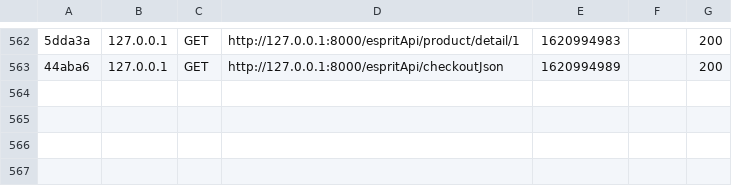
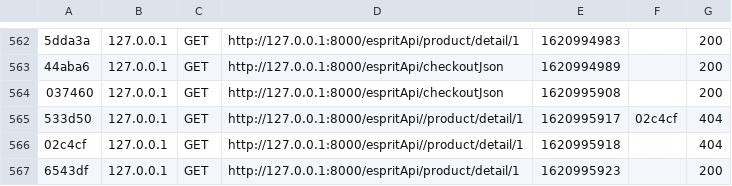
Before and after one commit to kais42/SporifySFF, a CSV file: var/cache/dev/profiler/index.csv, drawn as a sheet; only a part is shown, gaps mark what is left out; the diff names each change by its address in the sheet, - before the commit and + after, or states it on an @@ line.

```diff
--- a/var/cache/dev/profiler/index.csv
+++ b/var/cache/dev/profiler/index.csv
+row 564: 037460 | 127.0.0.1 | GET | http://127.0.0.1:8000/espritApi/checkoutJson | 1620995908 |  | 200
+row 565: 533d50 | 127.0.0.1 | GET | http://127.0.0.1:8000/espritApi//product/detail/1 | 1620995917 | 02c4cf | 404
+row 566: 02c4cf | 127.0.0.1 | GET | http://127.0.0.1:8000/espritApi//product/detail/1 | 1620995918 |  | 404
+row 567: 6543df | 127.0.0.1 | GET | http://127.0.0.1:8000/espritApi/product/detail/1 | 1620995923 |  | 200
```
Also changed, not shown: 5 other files.
